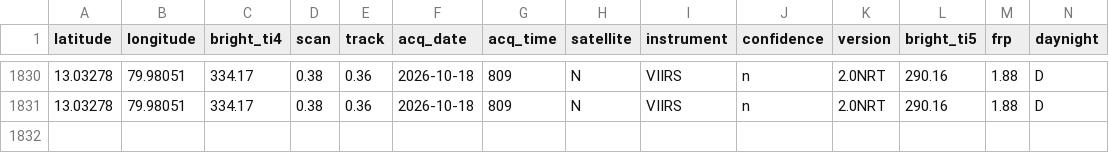
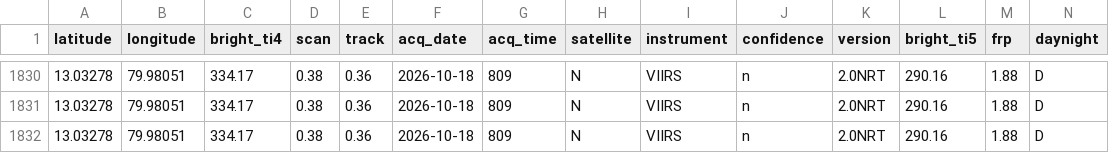
Before and after one commit to Dhruuv26/air-quality-forecast, a CSV file: data/raw/firms_history.csv, drawn as a sheet; only a part is shown, gaps mark what is left out; rows hold the shown columns only; the diff names each change by its address in the sheet, - before the commit and + after, or states it on an @@ line.

```diff
--- a/data/raw/firms_history.csv
+++ b/data/raw/firms_history.csv
+row 1832: 13.03278 | 79.98051 | 334.17 | 0.38 | 0.36 | 2026-10-18 | 809 | N | VIIRS | n | 2.0NRT | 290.16 | 1.88 | D
```
Also changed, not shown: data/raw/weather_history.csv.
